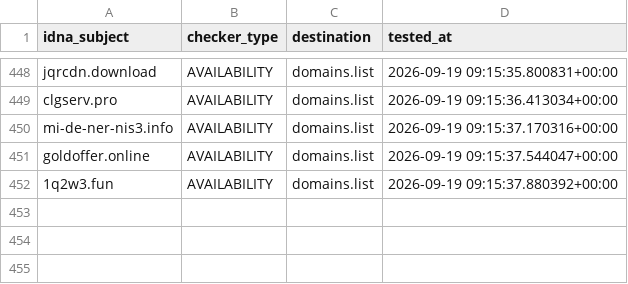
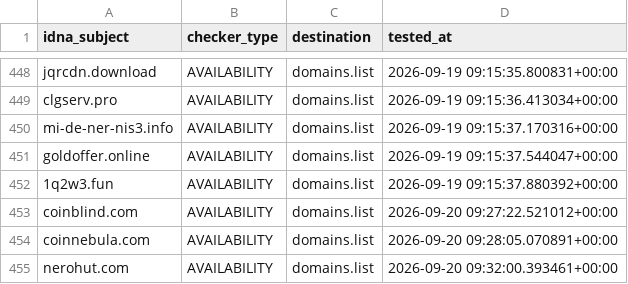
Before and after one commit to Ultimate-Hosts-Blacklist/adblock-nocoin-list, a CSV file: .pyfunceble/inactive.csv, drawn as a sheet; only a part is shown, gaps mark what is left out; the diff names each change by its address in the sheet, - before the commit and + after, or states it on an @@ line.

```diff
--- a/.pyfunceble/inactive.csv
+++ b/.pyfunceble/inactive.csv
+row 453: coinblind.com | AVAILABILITY | domains.list | 2026-09-20 09:27:22.521012+00:00
+row 454: coinnebula.com | AVAILABILITY | domains.list | 2026-09-20 09:28:05.070891+00:00
+row 455: nerohut.com | AVAILABILITY | domains.list | 2026-09-20 09:32:00.393461+00:00
```
Also changed, not shown: 18 other files.
